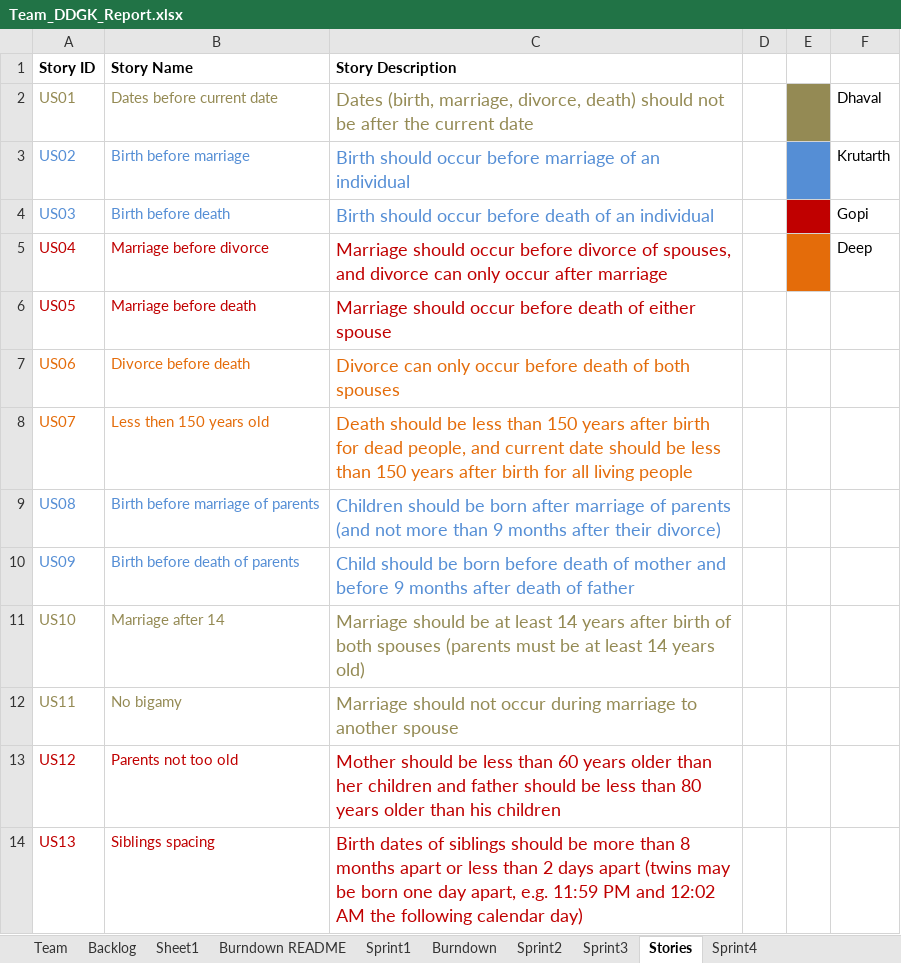
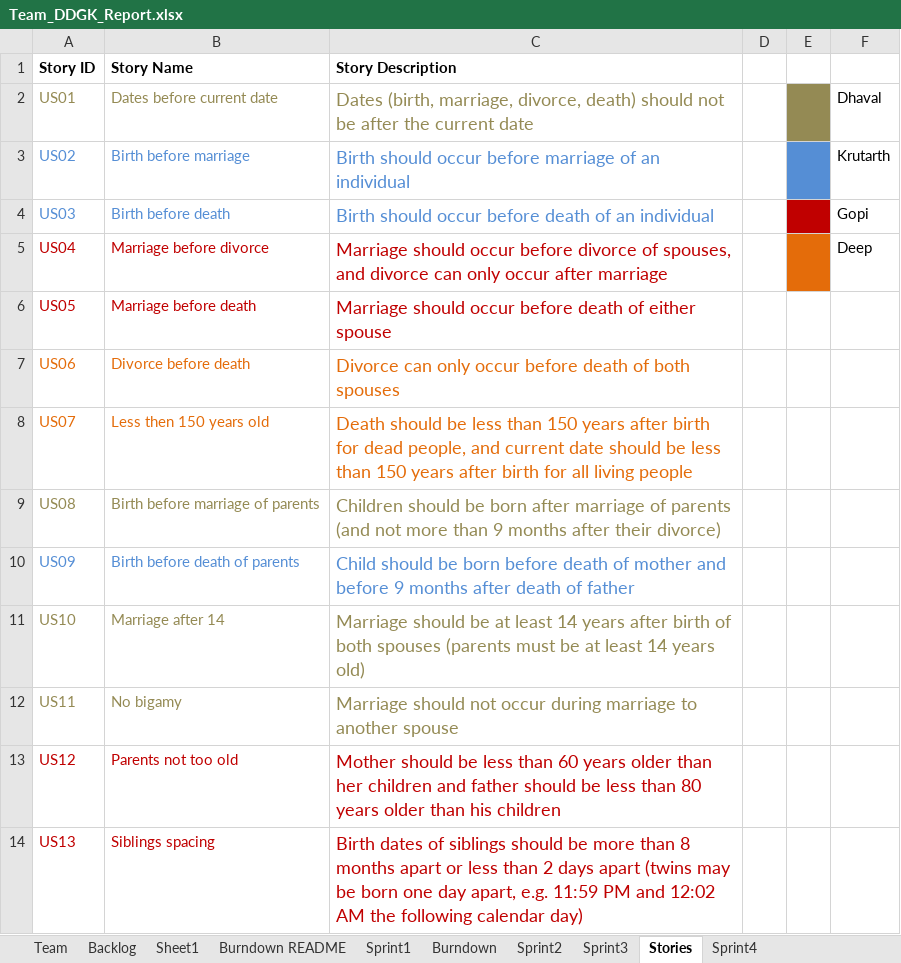
Before and after one commit to gopimiyani/SSW-555-Agile_Project, an Excel workbook: Team_DDGK_Report.xlsx, sheet Stories, drawn as a sheet; only a part is shown; values as stored, in another font and other column widths than the file's, no borders; the diff names each change by its address in the sheet, - before the commit and + after, or states it on an @@ line.

```diff
--- a/Team_DDGK_Report.xlsx (sheet Stories)
+++ b/Team_DDGK_Report.xlsx (sheet Stories)
-A9:C9 text colour: #558ED5
+A9:C9 text colour: #948A54
```
Also changed, not shown: sheet Backlog, sheet Sprint1, sheet Team, charts or pictures, 2 other files.
